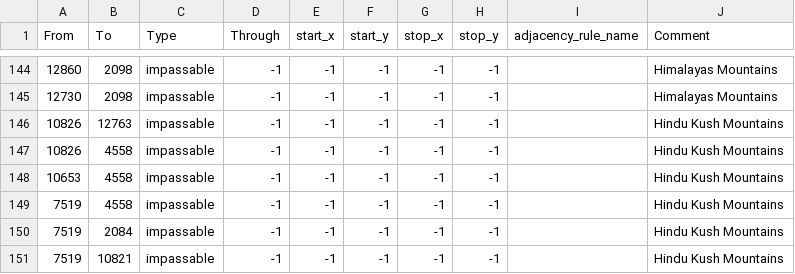
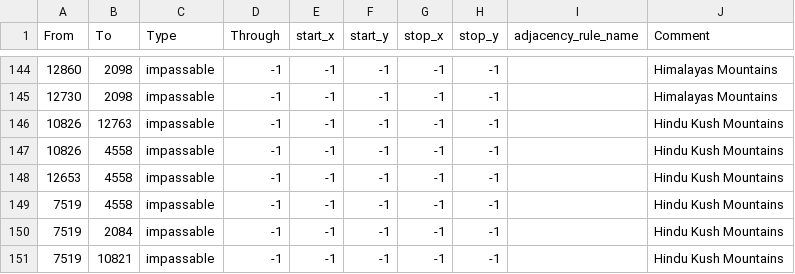
Before and after one commit to ivti09/Red-Dusk, a CSV file: map/adjacencies.csv, drawn as a sheet; only a part is shown, gaps mark what is left out.

```diff
--- a/map/adjacencies.csv
+++ b/map/adjacencies.csv
@@ -147,3 +147,3 @@ From;To;Type;Through;start_x;start_y;stop_x;stop_y;adjacency_rule_name;Comment
 10826;4558;impassable;-1;-1;-1;-1;-1;;Hindu Kush Mountains
-10653;4558;impassable;-1;-1;-1;-1;-1;;Hindu Kush Mountains
+12653;4558;impassable;-1;-1;-1;-1;-1;;Hindu Kush Mountains
 7519;4558;impassable;-1;-1;-1;-1;-1;;Hindu Kush Mountains
```
Also changed, not shown: 31 other files.
